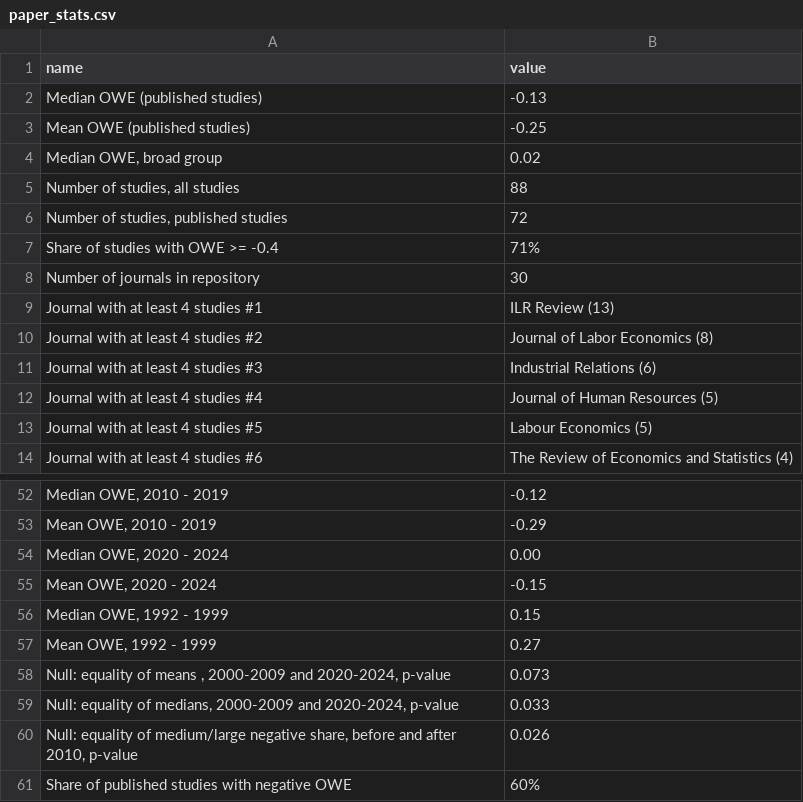
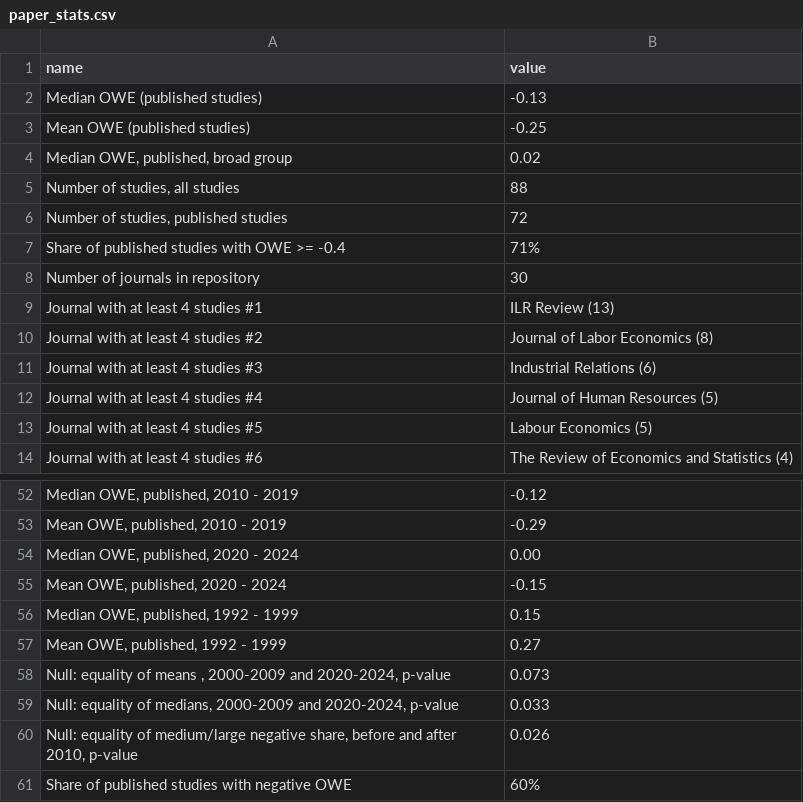
Before and after one commit to Economic/owe_review, a CSV file: docs/paper_stats.csv, drawn as a sheet; only a part is shown, gaps mark what is left out; the diff covers the shown part only; the diff names each change by its address in the sheet, - before the commit and + after, or states it on an @@ line.

```diff
--- a/docs/paper_stats.csv
+++ b/docs/paper_stats.csv
-A4 (name): Median OWE, broad group
+A4 (name): Median OWE, published, broad group
-A7 (name): Share of studies with OWE >= -0.4
+A7 (name): Share of published studies with OWE >= -0.4
-A52 (name): Median OWE, 2010 - 2019
+A52 (name): Median OWE, published, 2010 - 2019
-A53 (name): Mean OWE, 2010 - 2019
+A53 (name): Mean OWE, published, 2010 - 2019
-A54 (name): Median OWE, 2020 - 2024
+A54 (name): Median OWE, published, 2020 - 2024
-A55 (name): Mean OWE, 2020 - 2024
+A55 (name): Mean OWE, published, 2020 - 2024
-A56 (name): Median OWE, 1992 - 1999
+A56 (name): Median OWE, published, 1992 - 1999
-A57 (name): Mean OWE, 1992 - 1999
+A57 (name): Mean OWE, published, 1992 - 1999
```
Also changed, not shown: 23 edited cells elsewhere in this file, mw_owe_repository.csv, 12 other files.
